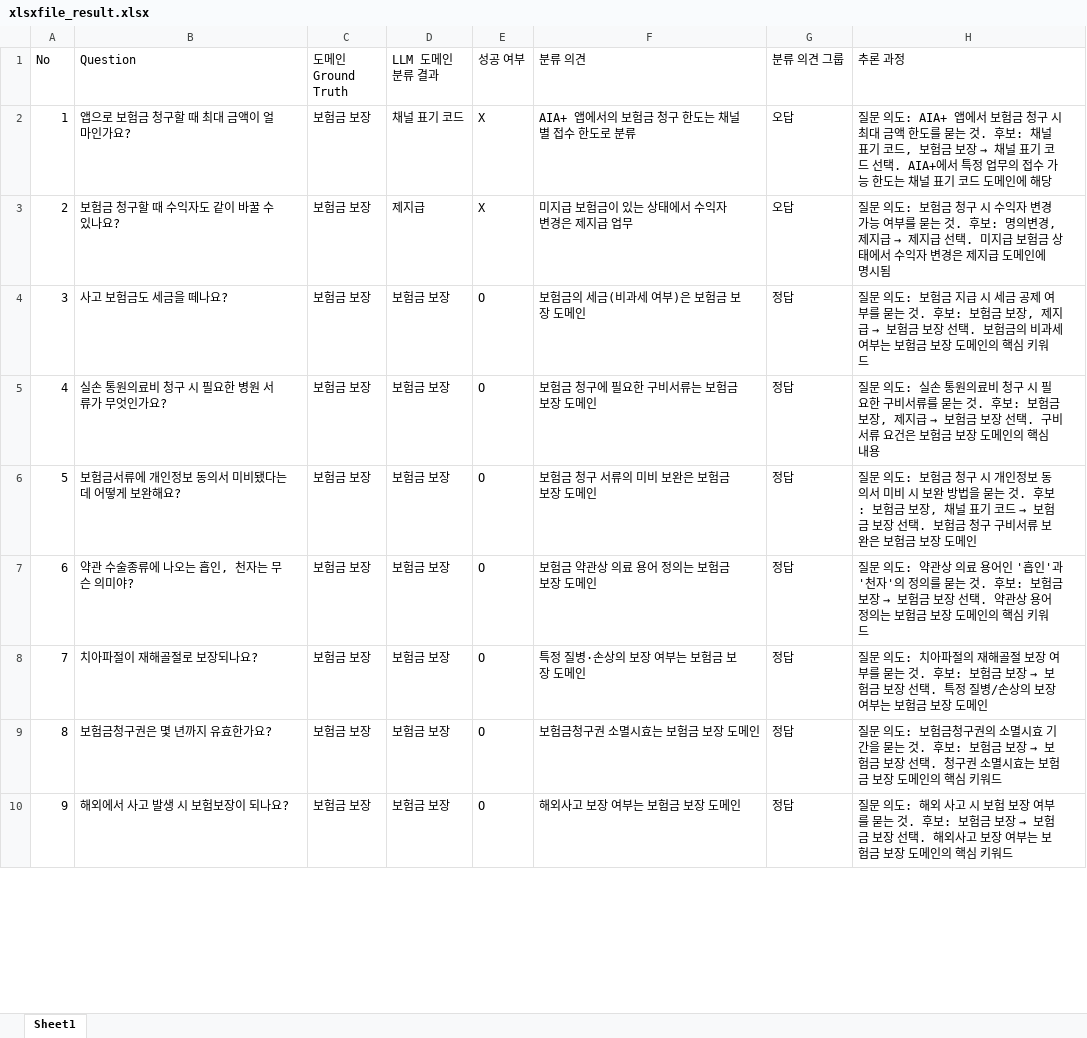
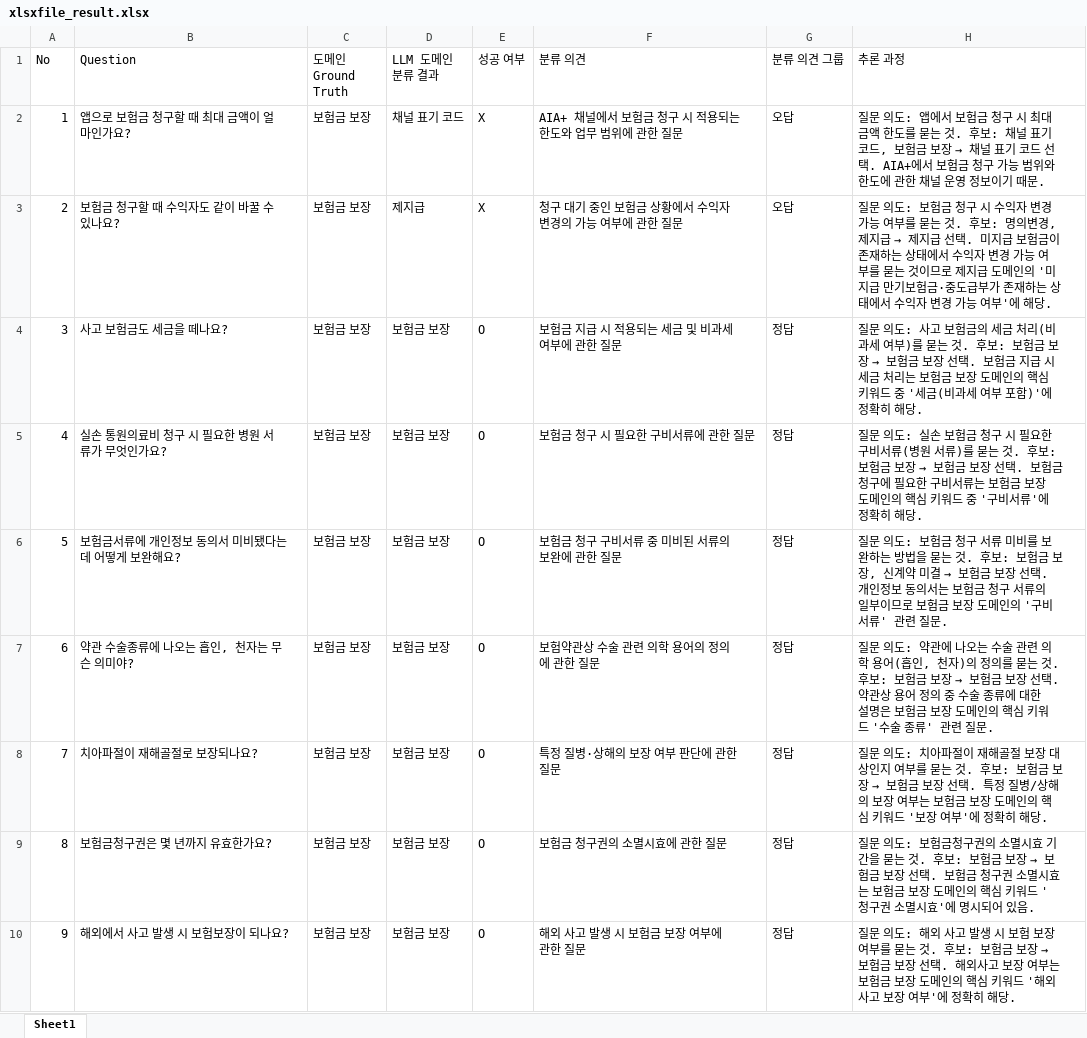
Before and after one commit to JeonghwanY/rag_domain, an Excel workbook: xlsxfile_result.xlsx, sheet Sheet1, drawn as a sheet; only a part is shown; values as stored, in another font and other column widths than the file's, no borders; the diff covers the shown part only; the diff names each change by its address in the sheet, - before the commit and + after, or states it on an @@ line.

```diff
--- a/xlsxfile_result.xlsx (sheet Sheet1)
+++ b/xlsxfile_result.xlsx (sheet Sheet1)
-F2 (분류 의견): AIA+ 앱에서의 보험금 청구 한도는 채널별 접수 한도로 분류
+F2 (분류 의견): AIA+ 채널에서 보험금 청구 시 적용되는 한도와 업무 범위에 관한 질문
@@ H2 (추론 과정): …의도: AIA+ 앱에서 보험금 청구 시 최대 금액 한도를 묻는 것. 후보: 채널 표기 코드, 보험금 보장 → 채널 표기 코드 선택. AIA+에서 특정 업무의 접수 가능 한도는 채널 표기 코드 도메인에 해당 → …의도: 앱에서 보험금 청구 시 최대 금액 한도를 묻는 것. 후보: 채널 표기 코드, 보험금 보장 → 채널 표기 코드 선택. AIA+에서 보험금 청구 가능 범위와 한도에 관한 채널 운영 정보이기 때문. @@
-F3 (분류 의견): 미지급 보험금이 있는 상태에서 수익자 변경은 제지급 업무
+F3 (분류 의견): 청구 대기 중인 보험금 상황에서 수익자 변경의 가능 여부에 관한 질문
-H3 (추론 과정): …보험금 상태에서 수익자 변경은 제지급 도메인에 명시됨
+H3 (추론 과정): …보험금이 존재하는 상태에서 수익자 변경 가능 여부를 묻는 것이므로 제지급 도메인의 '미지급 만기보험금·중도급부가 존재하는 상태에서 수익자 변경 가능 여부'에 해당.
-F4 (분류 의견): 보험금의 세금(비과세 여부)은 보험금 보장 도메인
+F4 (분류 의견): 보험금 지급 시 적용되는 세금 및 비과세 여부에 관한 질문
@@ H4 (추론 과정): …의도: 보험금 지급 시 세금 공제 여부를 묻는 것. 후보: 보험금 보장, 제지급 → 보험금 보장 선택. 보험금의 비과세 여부는 보험금 보장 도메인의 핵심 키워드 → …의도: 사고 보험금의 세금 처리(비과세 여부)를 묻는 것. 후보: 보험금 보장 → 보험금 보장 선택. 보험금 지급 시 세금 처리는 보험금 보장 도메인의 핵심 키워드 중 '세금(비과세 여부 포함)'에 정확히 해당. @@
-F5 (분류 의견): 보험금 청구에 필요한 구비서류는 보험금 보장 도메인
+F5 (분류 의견): 보험금 청구 시 필요한 구비서류에 관한 질문
@@ H5 (추론 과정): …: 실손 통원의료비 청구 시 필요한 구비서류를 묻는 것. 후보: 보험금 보장, 제지급 → 보험금 보장 선택. 구비서류 요건은 보험금 보장 도메인의 핵심 내용 → …: 실손 보험금 청구 시 필요한 구비서류(병원 서류)를 묻는 것. 후보: 보험금 보장 → 보험금 보장 선택. 보험금 청구에 필요한 구비서류는 보험금 보장 도메인의 핵심 키워드 중 '구비서류'에 정확히 해당. @@
-F6 (분류 의견): 보험금 청구 서류의 미비 보완은 보험금 보장 도메인
+F6 (분류 의견): 보험금 청구 구비서류 중 미비된 서류의 보완에 관한 질문
@@ H6 (추론 과정): …청구 시 개인정보 동의서 미비 시 보완 방법을 묻는 것. 후보: 보험금 보장, 채널 표기 코드 → 보험금 보장 선택. 보험금 청구 구비서류 보완은 보험금 보장 도메인 → …청구 서류 미비를 보완하는 방법을 묻는 것. 후보: 보험금 보장, 신계약 미결 → 보험금 보장 선택. 개인정보 동의서는 보험금 청구 서류의 일부이므로 보험금 보장 도메인의 '구비서류' 관련 질문. @@
-F7 (분류 의견): 보험금 약관상 의료 용어 정의는 보험금 보장 도메인
+F7 (분류 의견): 보험약관상 수술 관련 의학 용어의 정의에 관한 질문
@@ H7 (추론 과정): …도: 약관상 의료 용어인 '흡인'과 '천자'의 정의를 묻는 것. 후보: 보험금 보장 → 보험금 보장 선택. 약관상 용어 정의는 보험금 보장 도메인의 핵심 키워드 → …도: 약관에 나오는 수술 관련 의학 용어(흡인, 천자)의 정의를 묻는 것. 후보: 보험금 보장 → 보험금 보장 선택. 약관상 용어 정의 중 수술 종류에 대한 설명은 보험금 보장 도메인의 핵심 키워드 '수술 종류' 관련 질문. @@
-F8 (분류 의견): 특정 질병·손상의 보장 여부는 보험금 보장 도메인
+F8 (분류 의견): 특정 질병·상해의 보장 여부 판단에 관한 질문
@@ H8 (추론 과정): …치아파절의 재해골절 보장 여부를 묻는 것. 후보: 보험금 보장 → 보험금 보장 선택. 특정 질병/손상의 보장 여부는 보험금 보장 도메인 → …치아파절이 재해골절 보장 대상인지 여부를 묻는 것. 후보: 보험금 보장 → 보험금 보장 선택. 특정 질병/상해의 보장 여부는 보험금 보장 도메인의 핵심 키워드 '보장 여부'에 정확히 해당. @@
-F9 (분류 의견): 보험금청구권 소멸시효는 보험금 보장 도메인
+F9 (분류 의견): 보험금 청구권의 소멸시효에 관한 질문
-H9 (추론 과정): …선택. 청구권 소멸시효는 보험금 보장 도메인의 핵심 키워드
+H9 (추론 과정): …선택. 보험금 청구권 소멸시효는 보험금 보장 도메인의 핵심 키워드 '청구권 소멸시효'에 명시되어 있음.
-F10 (분류 의견): 해외사고 보장 여부는 보험금 보장 도메인
+F10 (분류 의견): 해외 사고 발생 시 보험금 보장 여부에 관한 질문
@@ H10 (추론 과정): …사고 시 보험 보장 여부를 묻는 것. 후보: 보험금 보장 → 보험금 보장 선택. 해외사고 보장 여부는 보험금 보장 도메인의 핵심 키워드 → …사고 발생 시 보험 보장 여부를 묻는 것. 후보: 보험금 보장 → 보험금 보장 선택. 해외사고 보장 여부는 보험금 보장 도메인의 핵심 키워드 '해외사고 보장 여부'에 정확히 해당. @@
```
Also changed, not shown: 1493 edited cells elsewhere in this sheet, 4 other files.
